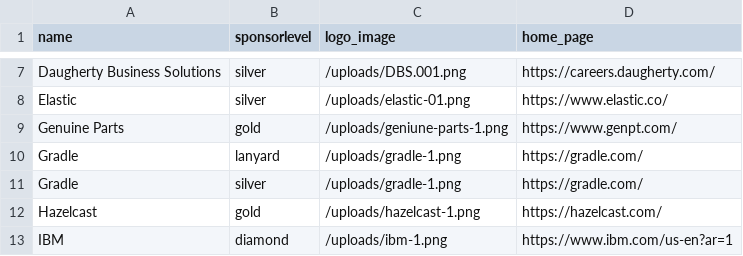
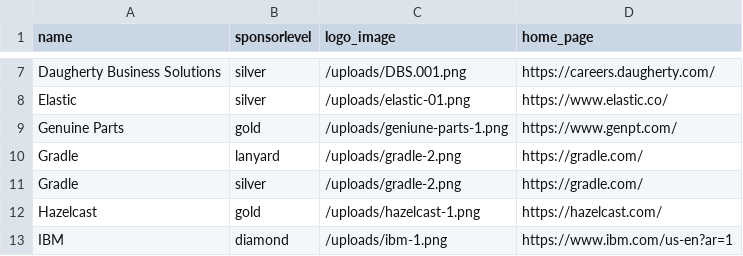
Before and after one commit to devnexus/devnexus-site, a CSV file: _data/sponsors.csv, drawn as a sheet; only a part is shown, gaps mark what is left out.

```diff
--- a/_data/sponsors.csv
+++ b/_data/sponsors.csv
@@ -9,4 +9,4 @@ Elastic,silver,/uploads/elastic-01.png,https://www.elastic.co/
 Genuine Parts,gold,/uploads/geniune-parts-1.png,https://www.genpt.com/
-Gradle,lanyard,/uploads/gradle-1.png,https://gradle.com/
-Gradle,silver,/uploads/gradle-1.png,https://gradle.com/
+Gradle,lanyard,/uploads/gradle-2.png,https://gradle.com/
+Gradle,silver,/uploads/gradle-2.png,https://gradle.com/
 Hazelcast,gold,/uploads/hazelcast-1.png,https://hazelcast.com/
```
Also changed, not shown: 1 other file.
